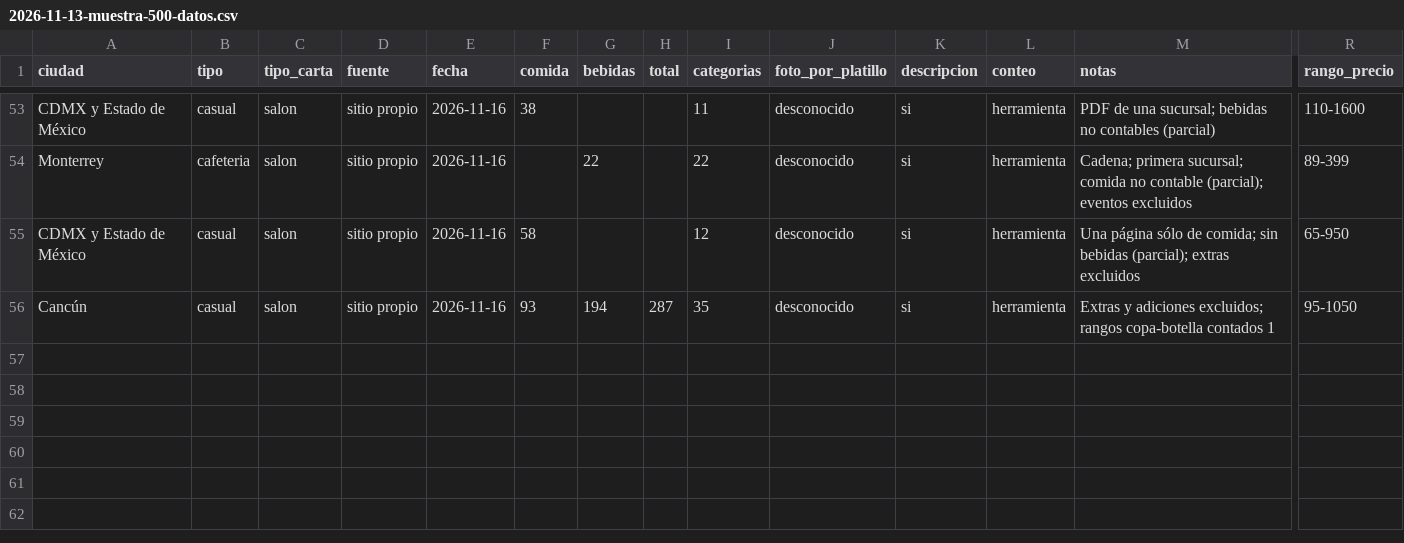
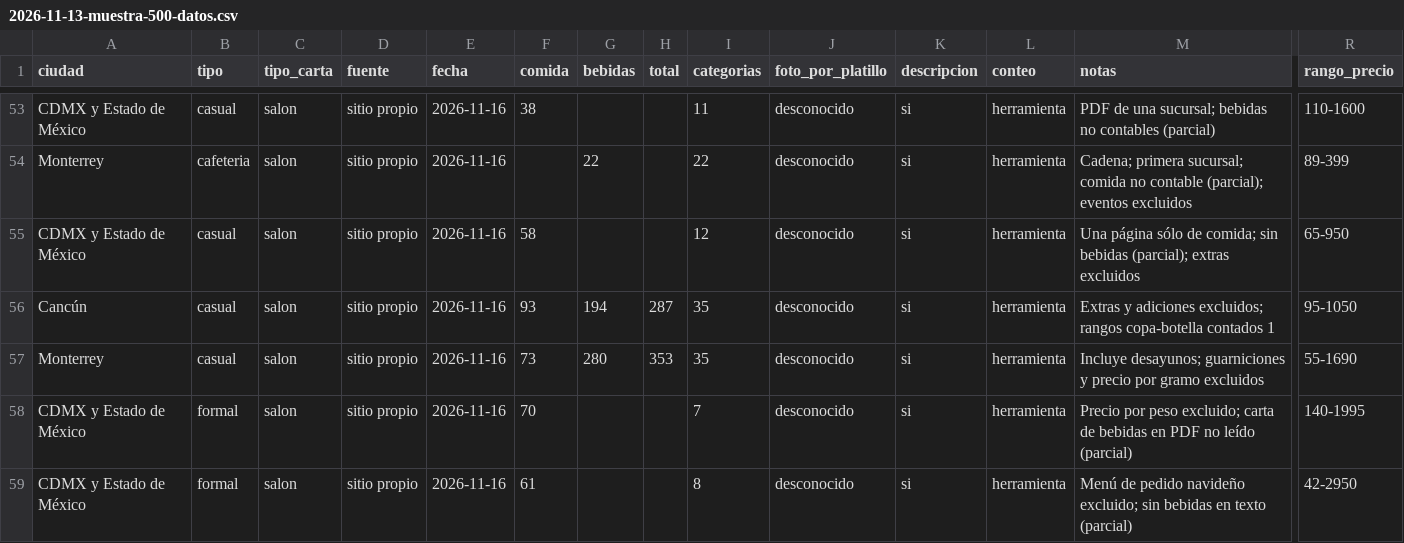
Before and after one commit to KlvinLopez/carta, a CSV file: docs/research/2026-11-13-muestra-500-datos.csv, drawn as a sheet; only a part is shown, gaps mark what is left out; rows hold the shown columns only; the diff names each change by its address in the sheet, - before the commit and + after, or states it on an @@ line.

```diff
--- a/docs/research/2026-11-13-muestra-500-datos.csv
+++ b/docs/research/2026-11-13-muestra-500-datos.csv
+row 57: Monterrey | casual | salon | sitio propio | 2026-11-16 | 73 | 280 | 353 | 35 | desconocido | si | herramienta | Incluye desayunos; guarniciones y precio por gramo excluidos | 55-1690
+row 58: CDMX y Estado de México | formal | salon | sitio propio | 2026-11-16 | 70 |  |  | 7 | desconocido | si | herramienta | Precio por peso excluido; carta de bebidas en PDF no leído (parcial) | 140-1995
+row 59: CDMX y Estado de México | formal | salon | sitio propio | 2026-11-16 | 61 |  |  | 8 | desconocido | si | herramienta | Menú de pedido navideño excluido; sin bebidas en texto (parcial) | 42-2950
```
Also changed, not shown: docs/research/2026-11-13-muestra-500-descartes.csv.
